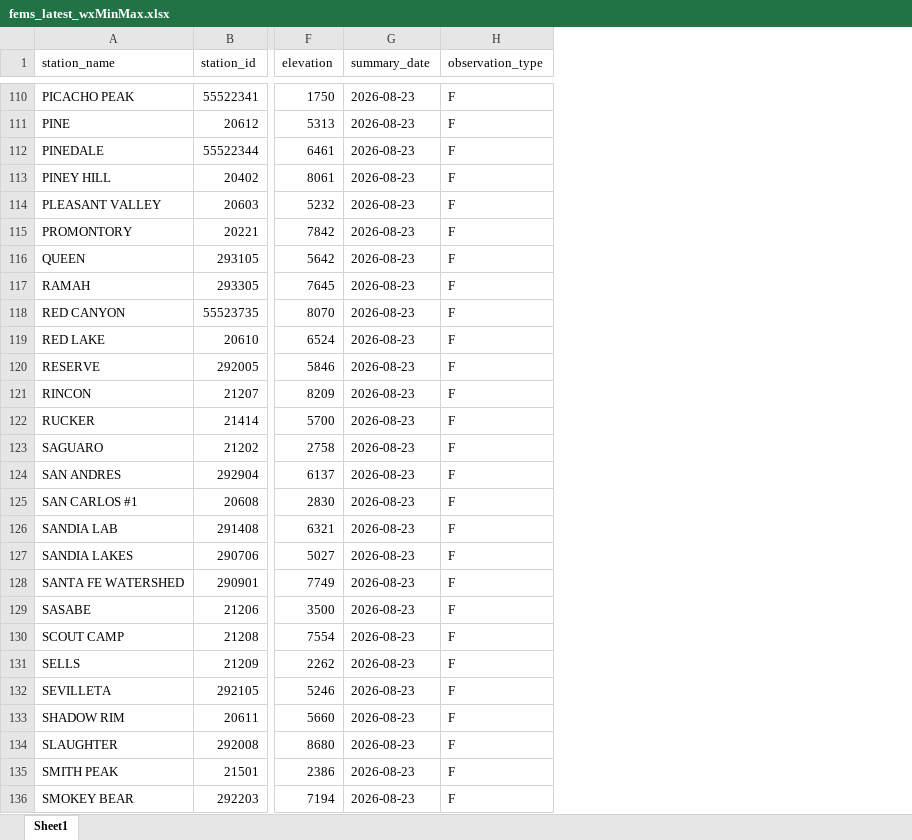
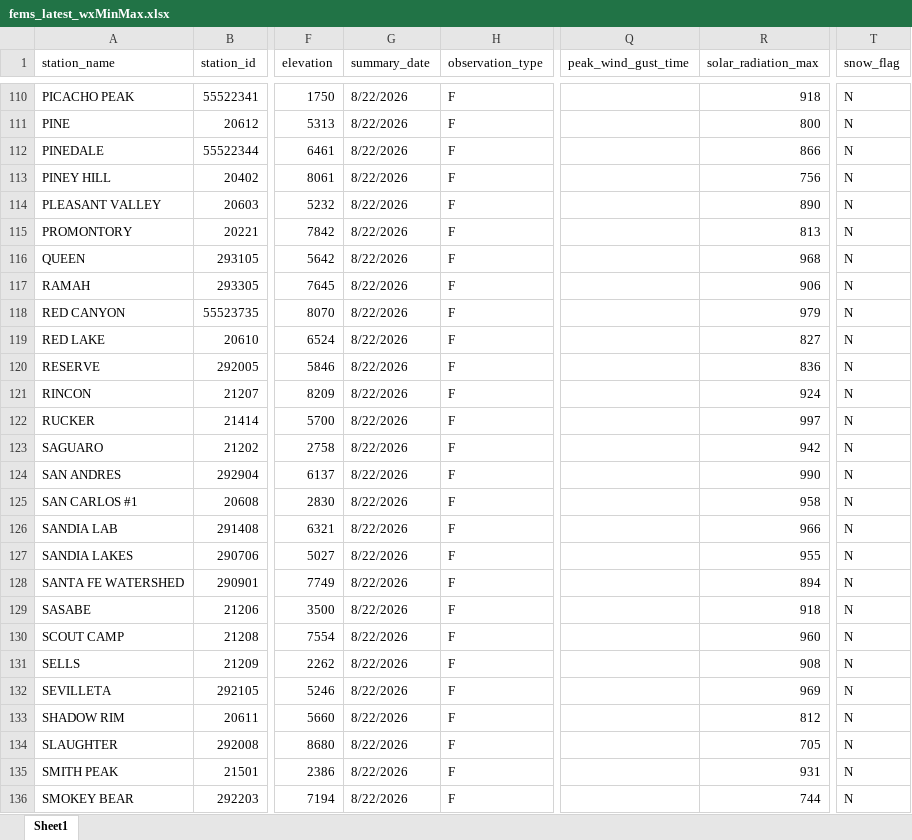
Before and after one commit to ZeinaAlzahawy-USDA/fems-r3, an Excel workbook: data/fems_latest_wxMinMax.xlsx, sheet Sheet1, drawn as a sheet; only a part is shown, gaps mark what is left out; values as stored, in another font and other column widths than the file's, no borders; the diff covers the shown part only; the diff names each change by its address in the sheet, - before the commit and + after, or states it on an @@ line.

```diff
--- a/data/fems_latest_wxMinMax.xlsx (sheet Sheet1)
+++ b/data/fems_latest_wxMinMax.xlsx (sheet Sheet1)
+column Q (peak_wind_gust_time), empty
+column R (solar_radiation_max), rows 110-136: 918 | 800 | 866 | 756 | 890 | 813 | 968 | 906 | 979 | 827 | 836 | 924 | 997 | 942 | 990 | 958 | 966 | 955 | 894 | 918 | 960 | 908 | 969 | 812 | 705 | 931 | 744
+column T (snow_flag), rows 110-136: all N
-G110:G136 (summary_date): 2026-08-23
+G110:G136 (summary_date): 8/22/2026
```
Also changed, not shown: 130 edited cells elsewhere in this sheet, data/fems_data.xlsx, data/fems_latest_nfdrMinMax.xlsx, 10 other files.
